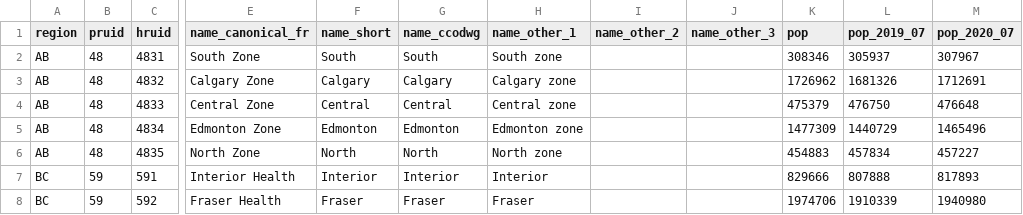
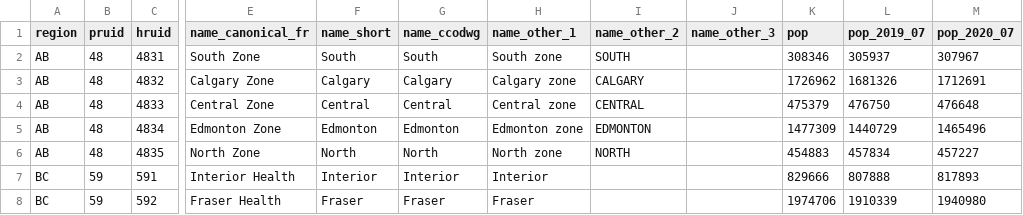
Before and after one commit to ccodwg/CovidTimelineCanada, a CSV file: geo/hr.csv, drawn as a sheet; only a part is shown, gaps mark what is left out; the diff names each change by its address in the sheet, - before the commit and + after, or states it on an @@ line.

Commit message:
Add additional alternative names to AB HRs (#108)

```diff
--- a/geo/hr.csv
+++ b/geo/hr.csv
-I2 (name_other_2): (empty)
+I2 (name_other_2): SOUTH
-I3 (name_other_2): (empty)
+I3 (name_other_2): CALGARY
-I4 (name_other_2): (empty)
+I4 (name_other_2): CENTRAL
-I5 (name_other_2): (empty)
+I5 (name_other_2): EDMONTON
-I6 (name_other_2): (empty)
+I6 (name_other_2): NORTH
```
